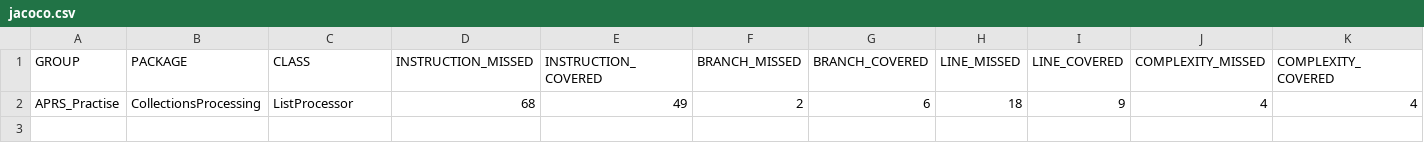
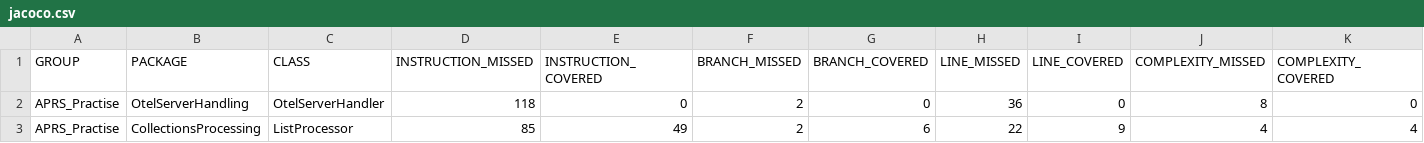
Before and after one commit to LoikaAR/APR_Patch_Report, a CSV file: APRS_Practise/target/site/jacoco/jacoco.csv, drawn as a sheet; only a part is shown; addresses are those after the commit; rows hold the shown columns only; the diff names each change by its address in the sheet, - before the commit and + after, or states it on an @@ line.

```diff
--- a/APRS_Practise/target/site/jacoco/jacoco.csv
+++ b/APRS_Practise/target/site/jacoco/jacoco.csv
+row 2: APRS_Practise | OtelServerHandling | OtelServerHandler | 118 | 0 | 2 | 0 | 36 | 0 | 8 | 0
-D3 (INSTRUCTION_MISSED): 68
+D3 (INSTRUCTION_MISSED): 85
-H3 (LINE_MISSED): 18
+H3 (LINE_MISSED): 22
```
Also changed, not shown: 27 other files.
